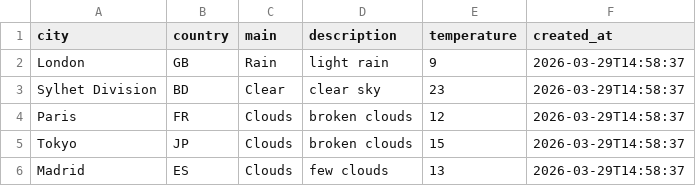
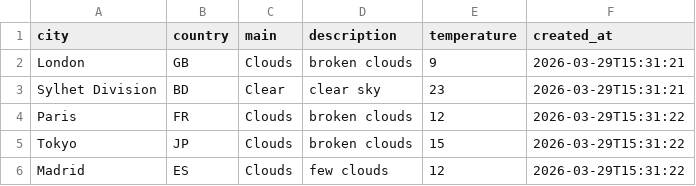
Before and after one commit to amzzz930/weather-api-integration, a CSV file: weather_data.csv, drawn as a sheet.

```diff
--- a/weather_data.csv
+++ b/weather_data.csv
@@ -1,6 +1,6 @@
 city,country,main,description,temperature,created_at
-London,GB,Rain,light rain,9,2026-03-29T14:58:37
-Sylhet Division,BD,Clear,clear sky,23,2026-03-29T14:58:37
-Paris,FR,Clouds,broken clouds,12,2026-03-29T14:58:37
-Tokyo,JP,Clouds,broken clouds,15,2026-03-29T14:58:37
-Madrid,ES,Clouds,few clouds,13,2026-03-29T14:58:37
+London,GB,Clouds,broken clouds,9,2026-03-29T15:31:21
+Sylhet Division,BD,Clear,clear sky,23,2026-03-29T15:31:21
+Paris,FR,Clouds,broken clouds,12,2026-03-29T15:31:22
+Tokyo,JP,Clouds,broken clouds,15,2026-03-29T15:31:22
+Madrid,ES,Clouds,few clouds,12,2026-03-29T15:31:22
```
